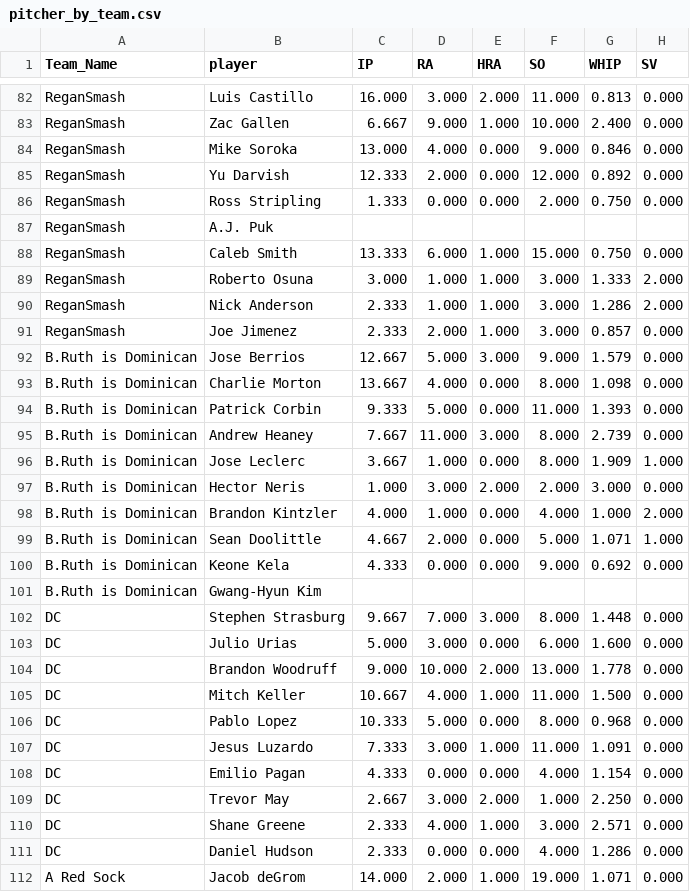
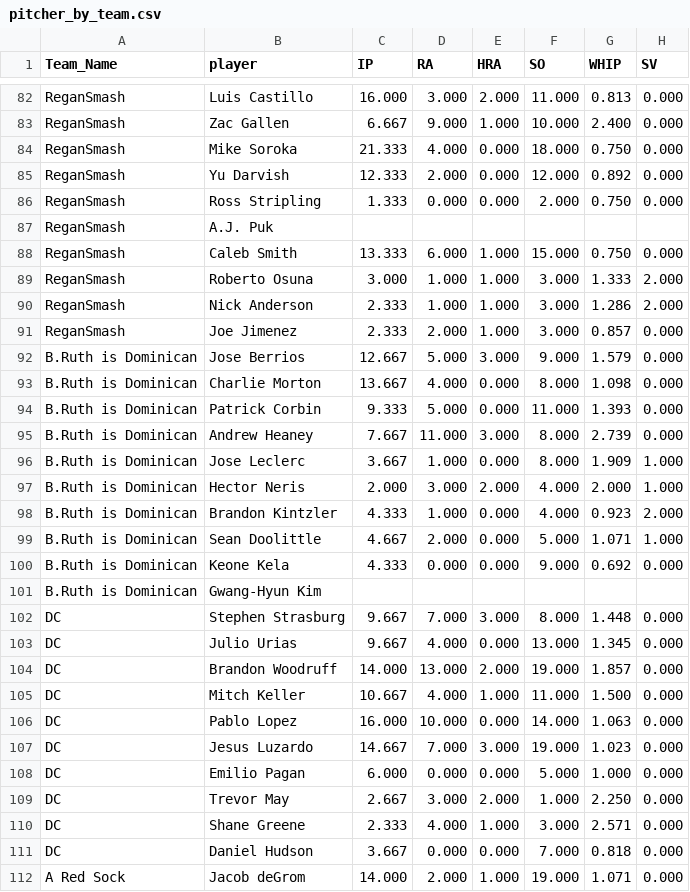
Before and after one commit to far-from-normal/far-from-normal.github.io, a CSV file: pitcher_by_team.csv, drawn as a sheet; only a part is shown, gaps mark what is left out; the diff covers the shown part only.

Commit message:
data refresh

```diff
--- a/pitcher_by_team.csv
+++ b/pitcher_by_team.csv
@@ -83,3 +83,3 @@ ReganSmash,Luis Castillo,16.000,3.000,2.000,11.000,0.813,0.000
 ReganSmash,Zac Gallen,6.667,9.000,1.000,10.000,2.400,0.000
-ReganSmash,Mike Soroka,13.000,4.000,0.000,9.000,0.846,0.000
+ReganSmash,Mike Soroka,21.333,4.000,0.000,18.000,0.750,0.000
 ReganSmash,Yu Darvish,12.333,2.000,0.000,12.000,0.892,0.000
@@ -96,4 +96,4 @@ B.Ruth is Dominican,Andrew Heaney,7.667,11.000,3.000,8.000,2.739,0.000
 B.Ruth is Dominican,Jose Leclerc,3.667,1.000,0.000,8.000,1.909,1.000
-B.Ruth is Dominican,Hector Neris,1.000,3.000,2.000,2.000,3.000,0.000
-B.Ruth is Dominican,Brandon Kintzler,4.000,1.000,0.000,4.000,1.000,2.000
+B.Ruth is Dominican,Hector Neris,2.000,3.000,2.000,4.000,2.000,1.000
+B.Ruth is Dominican,Brandon Kintzler,4.333,1.000,0.000,4.000,0.923,2.000
 B.Ruth is Dominican,Sean Doolittle,4.667,2.000,0.000,5.000,1.071,1.000
@@ -102,11 +102,11 @@ B.Ruth is Dominican,Gwang-Hyun Kim,,,,,,
 DC,Stephen Strasburg,9.667,7.000,3.000,8.000,1.448,0.000
-DC,Julio Urias,5.000,3.000,0.000,6.000,1.600,0.000
-DC,Brandon Woodruff,9.000,10.000,2.000,13.000,1.778,0.000
+DC,Julio Urias,9.667,4.000,0.000,13.000,1.345,0.000
+DC,Brandon Woodruff,14.000,13.000,2.000,19.000,1.857,0.000
 DC,Mitch Keller,10.667,4.000,1.000,11.000,1.500,0.000
-DC,Pablo Lopez,10.333,5.000,0.000,8.000,0.968,0.000
-DC,Jesus Luzardo,7.333,3.000,1.000,11.000,1.091,0.000
-DC,Emilio Pagan,4.333,0.000,0.000,4.000,1.154,0.000
+DC,Pablo Lopez,16.000,10.000,0.000,14.000,1.063,0.000
+DC,Jesus Luzardo,14.667,7.000,3.000,19.000,1.023,0.000
+DC,Emilio Pagan,6.000,0.000,0.000,5.000,1.000,0.000
 DC,Trevor May,2.667,3.000,2.000,1.000,2.250,0.000
 DC,Shane Greene,2.333,4.000,1.000,3.000,2.571,0.000
-DC,Daniel Hudson,2.333,0.000,0.000,4.000,1.286,0.000
+DC,Daniel Hudson,3.667,0.000,0.000,7.000,0.818,0.000
 A Red Sock,Jacob deGrom,14.000,2.000,1.000,19.000,1.071,0.000
```
Also changed, not shown: 92 edited cells elsewhere in this file, batter_by_team.csv, 1 other file.
